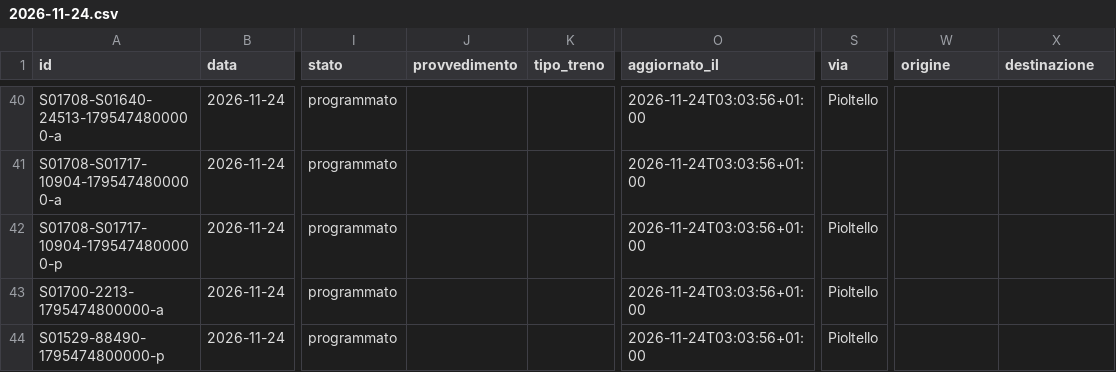
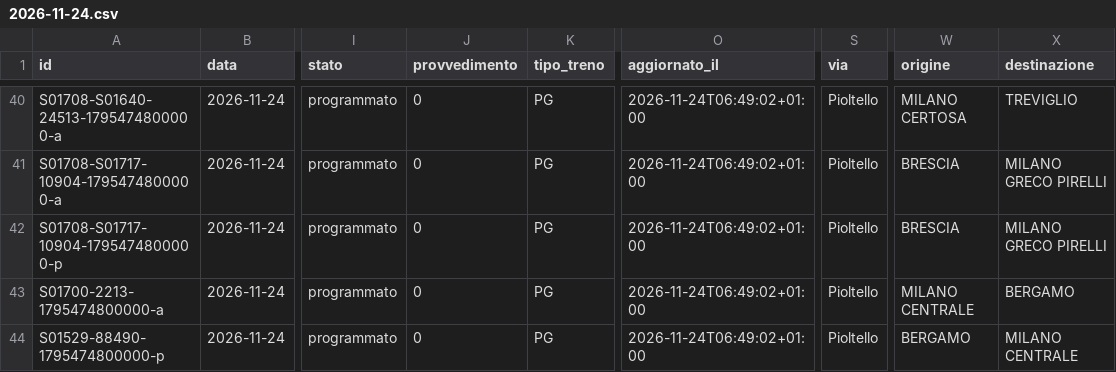
Before and after one commit to lucabonzanni/monitor-treni-bergamo, a CSV file: docs/dati/corse/2026-11-24.csv, drawn as a sheet; only a part is shown, gaps mark what is left out; the diff covers the shown part only; the diff names each change by its address in the sheet, - before the commit and + after, or states it on an @@ line.

```diff
--- a/docs/dati/corse/2026-11-24.csv
+++ b/docs/dati/corse/2026-11-24.csv
-J40:J44 (provvedimento): (empty)
+J40:J44 (provvedimento): 0
-K40:K44 (tipo_treno): (empty)
+K40:K44 (tipo_treno): PG
-O40:O44 (aggiornato_il): 2026-11-24T03:03:56+01:00
+O40:O44 (aggiornato_il): 2026-11-24T06:49:02+01:00
-W40 (origine): (empty)
+W40 (origine): MILANO CERTOSA
-X40 (destinazione): (empty)
+X40 (destinazione): TREVIGLIO
-S41 (via): (empty)
+S41 (via): Pioltello
-W41:W42 (origine): (empty)
+W41:W42 (origine): BRESCIA
-X41:X42 (destinazione): (empty)
+X41:X42 (destinazione): MILANO GRECO PIRELLI
-W43 (origine): (empty)
+W43 (origine): MILANO CENTRALE
-X43 (destinazione): (empty)
+X43 (destinazione): BERGAMO
-W44 (origine): (empty)
+W44 (origine): BERGAMO
-X44 (destinazione): (empty)
+X44 (destinazione): MILANO CENTRALE
```
Also changed, not shown: 4 added rows and 82 edited cells elsewhere in this file, docs/dati/corse_complete.csv, 2 other files.
